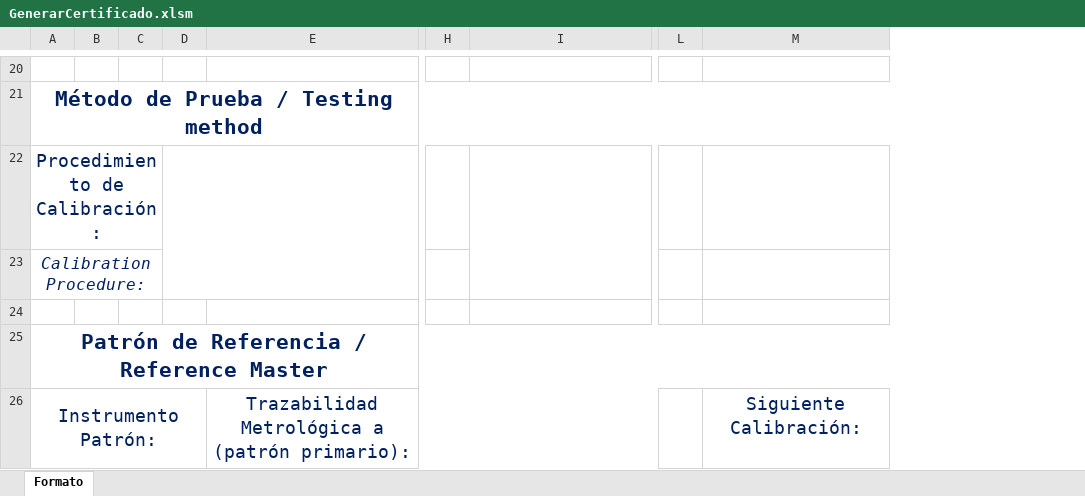
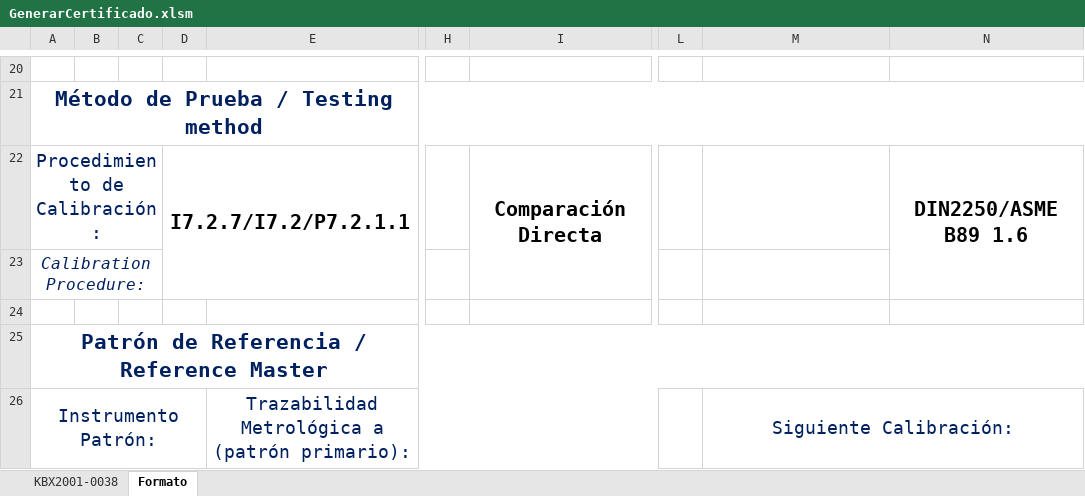
Before and after one commit to hocht/Kalibrix, an Excel workbook: GenerarCertificado.xlsm, sheet Formato, drawn as a sheet; only a part is shown, gaps mark what is left out; values as stored, in another font and other column widths than the file's, no borders; charts and pictures not drawn; removed rows and columns are numbered as before the commit, all else as after; the diff covers the shown part only; the diff names each change by its address in the sheet, - before the commit and + after, or states it on an @@ line.

Commit message:
se completo formato y leyenda de tabla, correccion en texto de observaciones

```diff
--- a/GenerarCertificado.xlsm (sheet Formato)
+++ b/GenerarCertificado.xlsm (sheet Formato)
+sheet tab: KBX2001-0038
-column C, empty
-column D, empty
+column C, empty
+column D, row 22: I7.2.7/I7.2/P7.2.1.1
-column L, empty
+column L, empty
+column N, row 22: DIN2250/ASME B89 1.6
-I22: (empty)
+I22: Comparación Directa
+M26:N26 merged
```
Also changed, not shown: 7 added rows, 13 removed rows, 4 edited cells and merged cells elsewhere in this sheet, charts or pictures.
